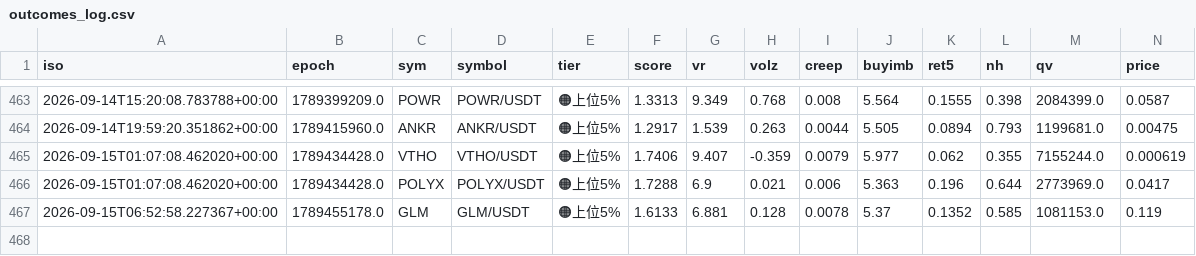
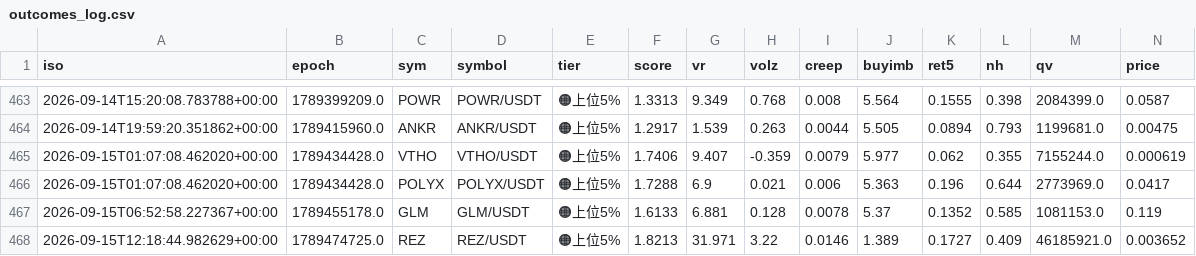
Before and after one commit to divisas072-ui/pump_scan.py, a CSV file: outcomes_log.csv, drawn as a sheet; only a part is shown, gaps mark what is left out; rows hold the shown columns only; the diff names each change by its address in the sheet, - before the commit and + after, or states it on an @@ line.

```diff
--- a/outcomes_log.csv
+++ b/outcomes_log.csv
+row 468: 2026-09-15T12:18:44.982629+00:00 | 1789474725.0 | REZ | REZ/USDT | 🟠上位5% | 1.8213 | 31.971 | 3.22 | 0.0146 | 1.389 | 0.1727 | 0.409 | 46185921.0 | 0.003652
```
Also changed, not shown: alerts_log.csv, 2 other files.
